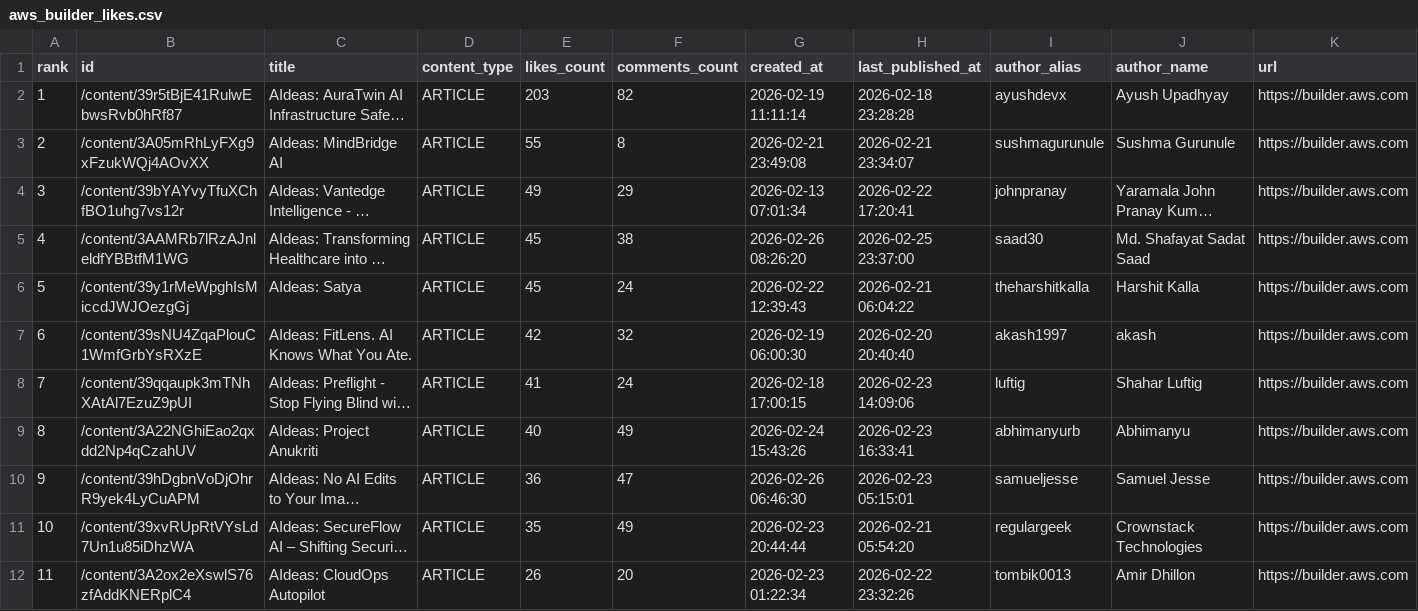
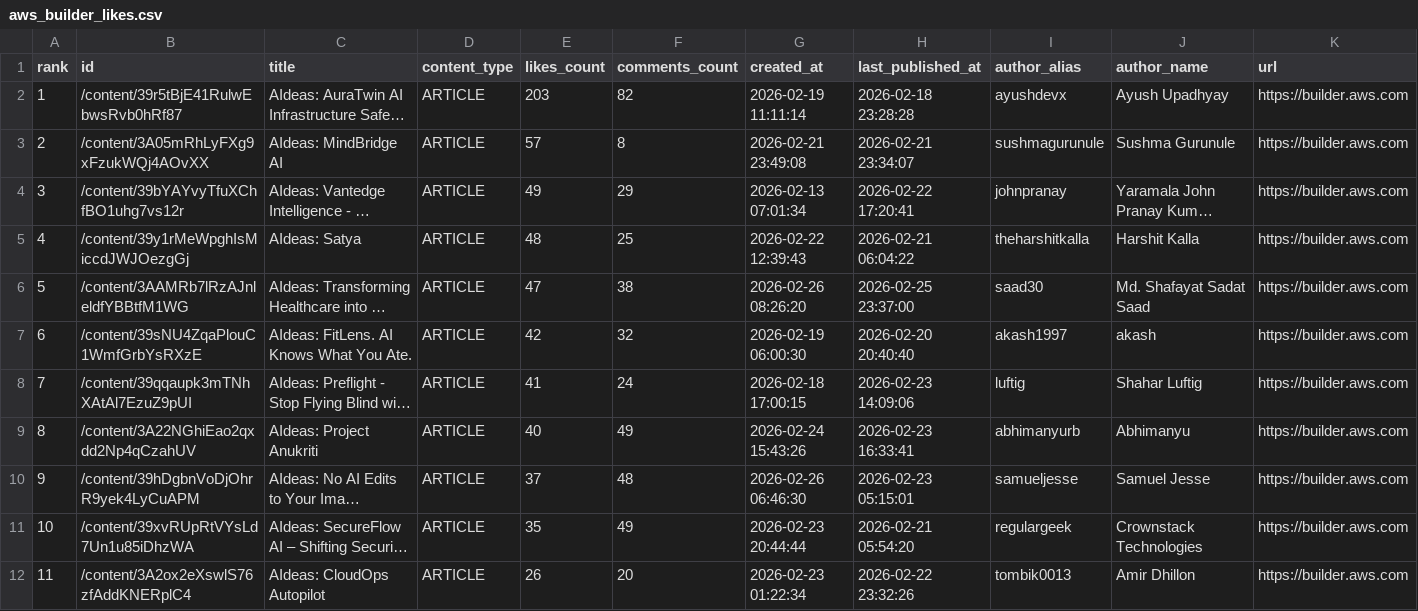
Before and after one commit to shafayatsaad/webscrap, a CSV file: aws_builder_likes.csv, drawn as a sheet; only a part is shown; long unchanged cells end in …; removed rows and columns are numbered as before the commit, all else as after; the diff covers the shown part only; the diff names each change by its address in the sheet, - before the commit and + after, or states it on an @@ line.

```diff
--- a/aws_builder_likes.csv
+++ b/aws_builder_likes.csv
-E3 (likes_count): 55
+E3 (likes_count): 57
+row 5: 4 | /content/39y1rMeWpghIsMiccdJWJOezgGj | AIdeas: Satya | ARTICLE | 48 | 25 | 2026-02-22 12:39:43 | 2026-02-21 06:04:22 | theharshitkalla | Harshit Kalla | https://builder.aws.com
@@ column A (rank) renumbered between rows 6 and 26 @@
-E6 (likes_count): 45
+E6 (likes_count): 47
-row 6: 5 | /content/39y1rMeWpghIsMiccdJWJOezgGj | AIdeas: Satya | ARTICLE | 45 | 24 | 2026-02-22 12:39:43 | 2026-02-21 06:04:22 | theharshitkalla | Harshit Kalla | https://builder.aws.com
-E10 (likes_count): 36
+E10 (likes_count): 37
-F10 (comments_count): 47
+F10 (comments_count): 48
```
Also changed, not shown: 2 added rows, 2 removed rows and 1 edited cell elsewhere in this file, 2 other files.
